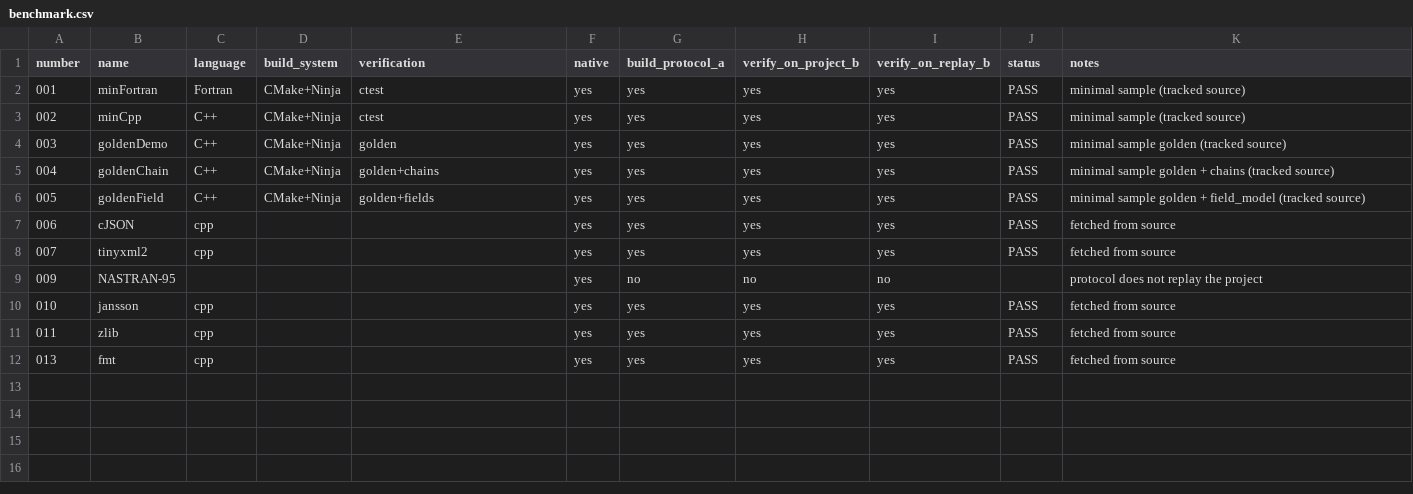
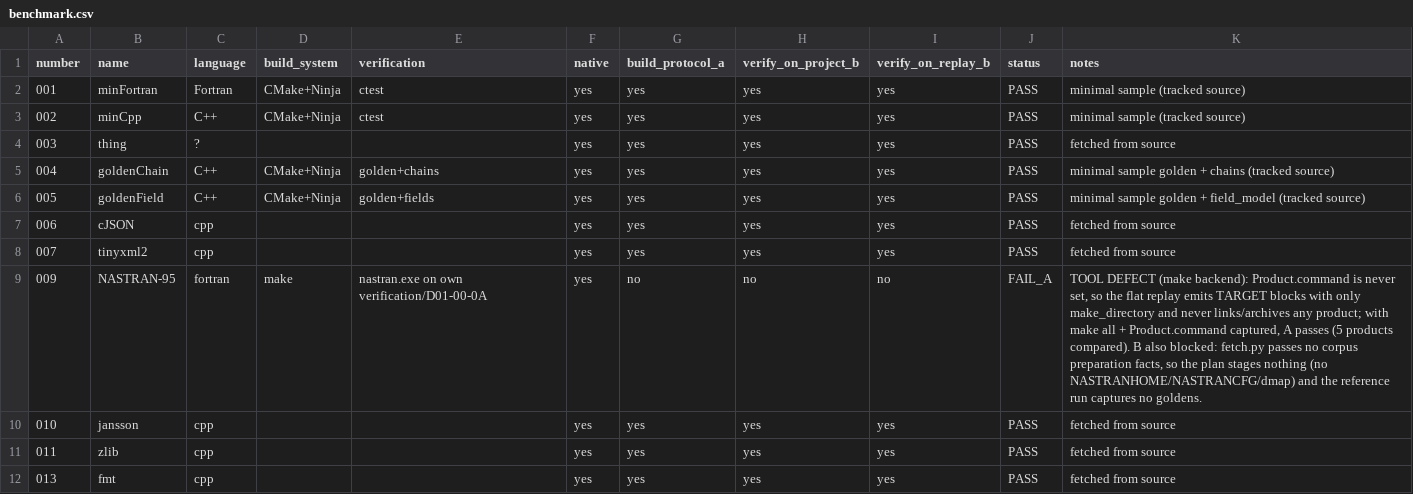
Before and after one commit to LurkerPhD/ALCorpora, a CSV file: benchmark/benchmark.csv, drawn as a sheet.

```diff
--- a/benchmark/benchmark.csv
+++ b/benchmark/benchmark.csv
@@ -3,3 +3,3 @@ number,name,language,build_system,verification,native,build_protocol_a,verify_on
 002,minCpp,C++,CMake+Ninja,ctest,yes,yes,yes,yes,PASS,minimal sample (tracked source)
-003,goldenDemo,C++,CMake+Ninja,golden,yes,yes,yes,yes,PASS,minimal sample golden (tracked source)
+003,thing,?,,,yes,yes,yes,yes,PASS,fetched from source
 004,goldenChain,C++,CMake+Ninja,golden+chains,yes,yes,yes,yes,PASS,minimal sample golden + chains (tracked source)
@@ -8,3 +8,3 @@ number,name,language,build_system,verification,native,build_protocol_a,verify_on
 007,tinyxml2,cpp,,,yes,yes,yes,yes,PASS,fetched from source
-009,NASTRAN-95,,,,yes,no,no,no,,protocol does not replay the project
+009,NASTRAN-95,fortran,make,nastran.exe on own verification/D01-00-0A,yes,no,no,no,FAIL_A,"TOOL DEFECT (make backend): Product.command is never set, so the flat replay emits TARGET blocks with only make_directory and never links/archives any product; with make all + Product.command captured, A passes (5 products compared). B also blocked: fetch.py passes no corpus preparation facts, so the plan stages nothing (no NASTRANHOME/NASTRANCFG/dmap) and the reference run captures no goldens."
 010,jansson,cpp,,,yes,yes,yes,yes,PASS,fetched from source
```
Also changed, not shown: 1 other file.
